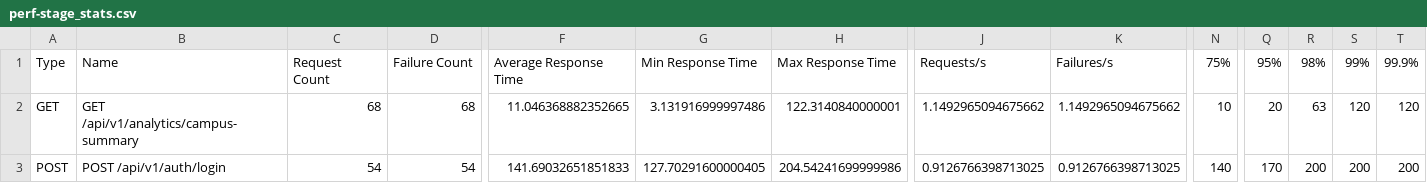
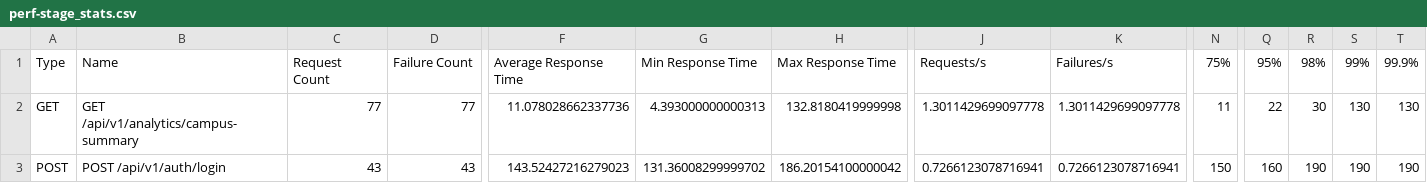
Before and after one commit to espinosacodes/circle-guard-public, a CSV file: results/perf-stage_stats.csv, drawn as a sheet; only a part is shown, gaps mark what is left out; the diff covers the shown part only; the diff names each change by its address in the sheet, - before the commit and + after, or states it on an @@ line.

```diff
--- a/results/perf-stage_stats.csv
+++ b/results/perf-stage_stats.csv
-C2: 68
+C2: 77
-D2: 68
+D2: 77
-F2: 11.046368882352665
+F2: 11.078028662337736
-G2: 3.131916999997486
+G2: 4.393000000000313
-H2: 122.3140840000001
+H2: 132.8180419999998
-J2: 1.1492965094675662
+J2: 1.3011429699097778
-K2: 1.1492965094675662
+K2: 1.3011429699097778
-N2: 10
+N2: 11
-Q2: 20
+Q2: 22
-R2: 63
+R2: 30
-S2: 120
+S2: 130
-T2: 120
+T2: 130
-C3: 54
+C3: 43
-D3: 54
+D3: 43
-F3: 141.69032651851833
+F3: 143.52427216279023
-G3: 127.70291600000405
+G3: 131.36008299999702
-H3: 204.54241699999986
+H3: 186.20154100000042
-J3: 0.9126766398713025
+J3: 0.7266123078716941
-K3: 0.9126766398713025
+K3: 0.7266123078716941
-N3: 140
+N3: 150
-Q3: 170
+Q3: 160
-R3: 200
+R3: 190
-S3: 200
+S3: 190
-T3: 200
+T3: 190
```
Also changed, not shown: 1 added row, 1 removed row and 56 edited cells elsewhere in this file, results/perf-master_failures.csv, results/perf-master_stats.csv, 13 other files.
